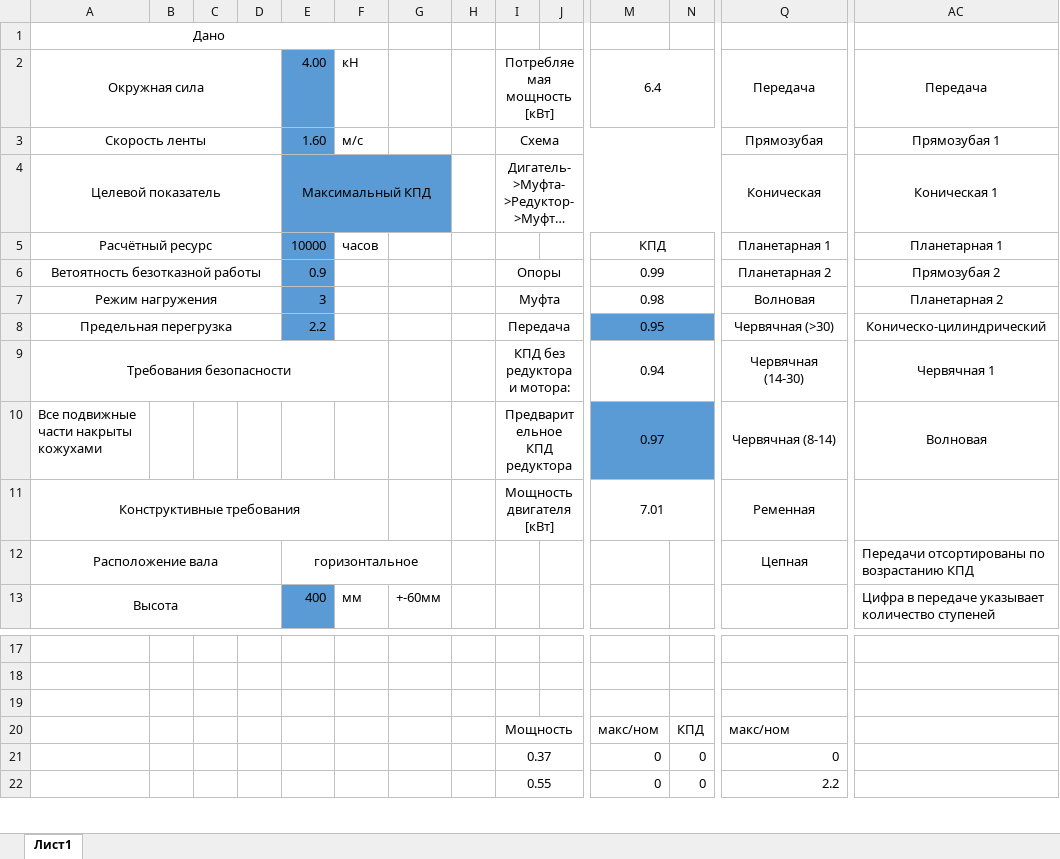
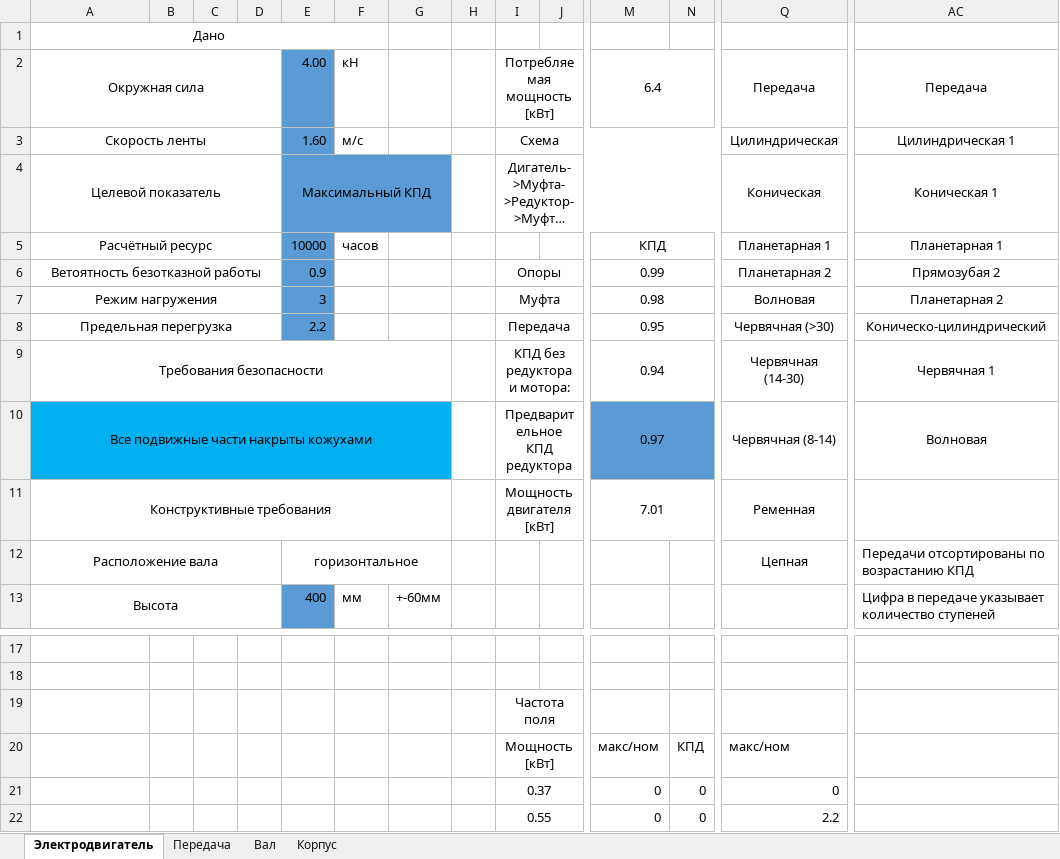
Before and after one commit to kolyaka32/DetalyMachine, an Excel workbook: Расчёт.xlsx, sheet Электродвигатель, drawn as a sheet; only a part is shown, gaps mark what is left out; long unchanged cells end in …; values as stored, in another font and other column widths than the file's, no borders; removed rows and columns are numbered as before the commit, all else as after; the diff covers the shown part only; the diff names each change by its address in the sheet, - before the commit and + after, or states it on an @@ line.

```diff
--- a/Расчёт.xlsx (sheet Электродвигатель)
+++ b/Расчёт.xlsx (sheet Электродвигатель)
-sheet tab: Лист1
+sheet tab: Электродвигатель
+sheet tab: Передача
+sheet tab: Вал
+sheet tab: Корпус
-Q3 (Передача): Прямозубая
+Q3 (Передача): Цилиндрическая
-AC3 (Передача): Прямозубая 1
+AC3 (Передача): Цилиндрическая 1
-M8:N8 fill: #5B9BD5
+M8:N8 fill: none
-A9:F9 merged
+A9:G9 merged
-A10:G10 fill: none
+A10:G10 fill: #00B0F0
-A10 alignment: left
+A10 alignment: center
+A10:G10 merged
-A11:F11 merged
+A11:G11 merged
-I19 (Потребляемая мощность [кВт]): (empty)
+I19 (Потребляемая мощность [кВт]): Частота поля
+I19:J19 merged
-I20 (Потребляемая мощность [кВт]): Мощность
+I20 (Потребляемая мощность [кВт]): Мощность [кВт]
```
Also changed, not shown: 12 added rows, 10 removed rows, 46 edited cells, cell formats and merged cells elsewhere in this sheet, formulas that keep their value, charts or pictures, 17 other files.
